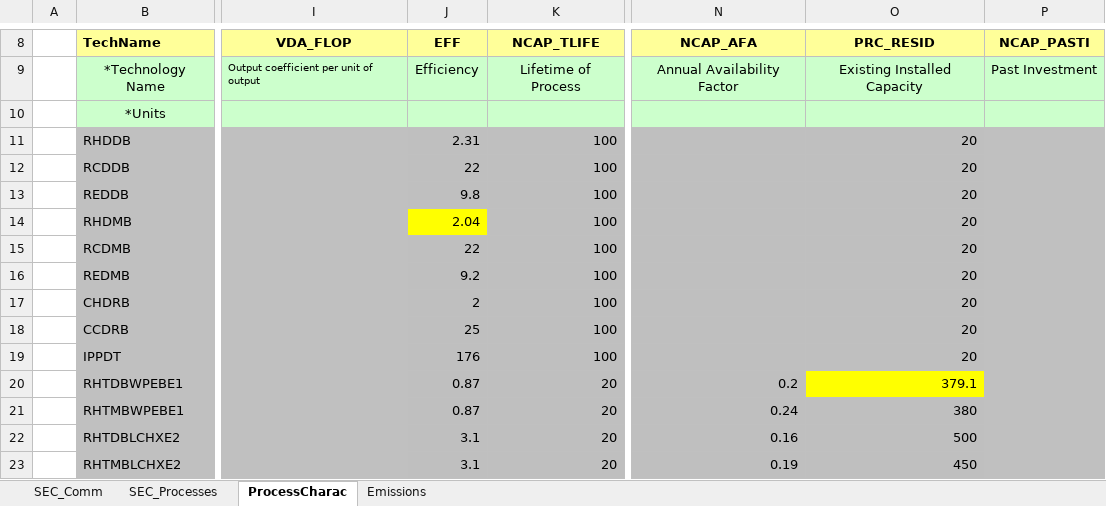
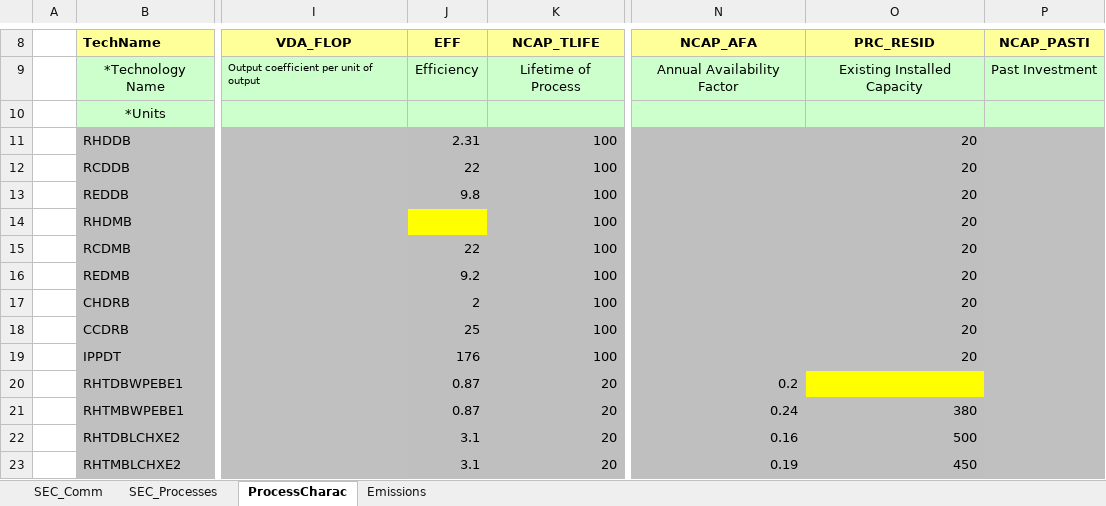
Before and after one commit to olejandro/times-shire, an Excel workbook: VT_SHR_RCI_V01.xlsx, sheet ProcessCharac, drawn as a sheet; only a part is shown, gaps mark what is left out; values as stored, in another font and other column widths than the file's, no borders; the diff names each change by its address in the sheet, - before the commit and + after, or states it on an @@ line.

```diff
--- a/VT_SHR_RCI_V01.xlsx (sheet ProcessCharac)
+++ b/VT_SHR_RCI_V01.xlsx (sheet ProcessCharac)
-J14 (EFF): 2.04
+J14 (EFF): (empty)
-O20 (PRC_RESID): 379.1
+O20 (PRC_RESID): (empty)
```
Also changed, not shown: VT_SHR_ELC_V01.xlsx, VT_SHR_TRA_V01.xlsx.
